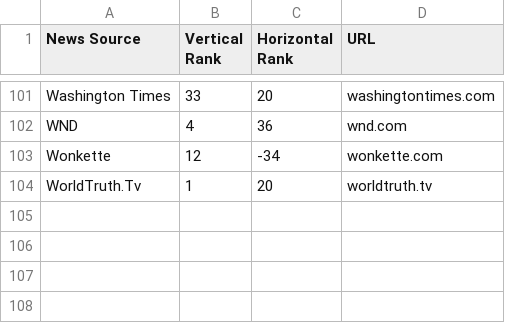
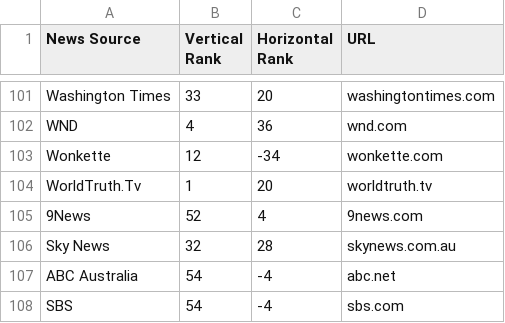
Before and after one commit to jasongong1/cse-hackathon-2022, a CSV file: media_bias_chart_urls.csv, drawn as a sheet; only a part is shown, gaps mark what is left out.

Commit message:
keyword extraction, more Australian sites

```diff
--- a/media_bias_chart_urls.csv
+++ b/media_bias_chart_urls.csv
@@ -104 +104,5 @@ Wonkette,12,-34,wonkette.com
 WorldTruth.Tv,1,20,worldtruth.tv
+9News,52,4,9news.com
+Sky News,32,28,skynews.com.au
+ABC Australia,54,-4,abc.net
+SBS,54,-4,sbs.com
```
Also changed, not shown: 2 other files.
